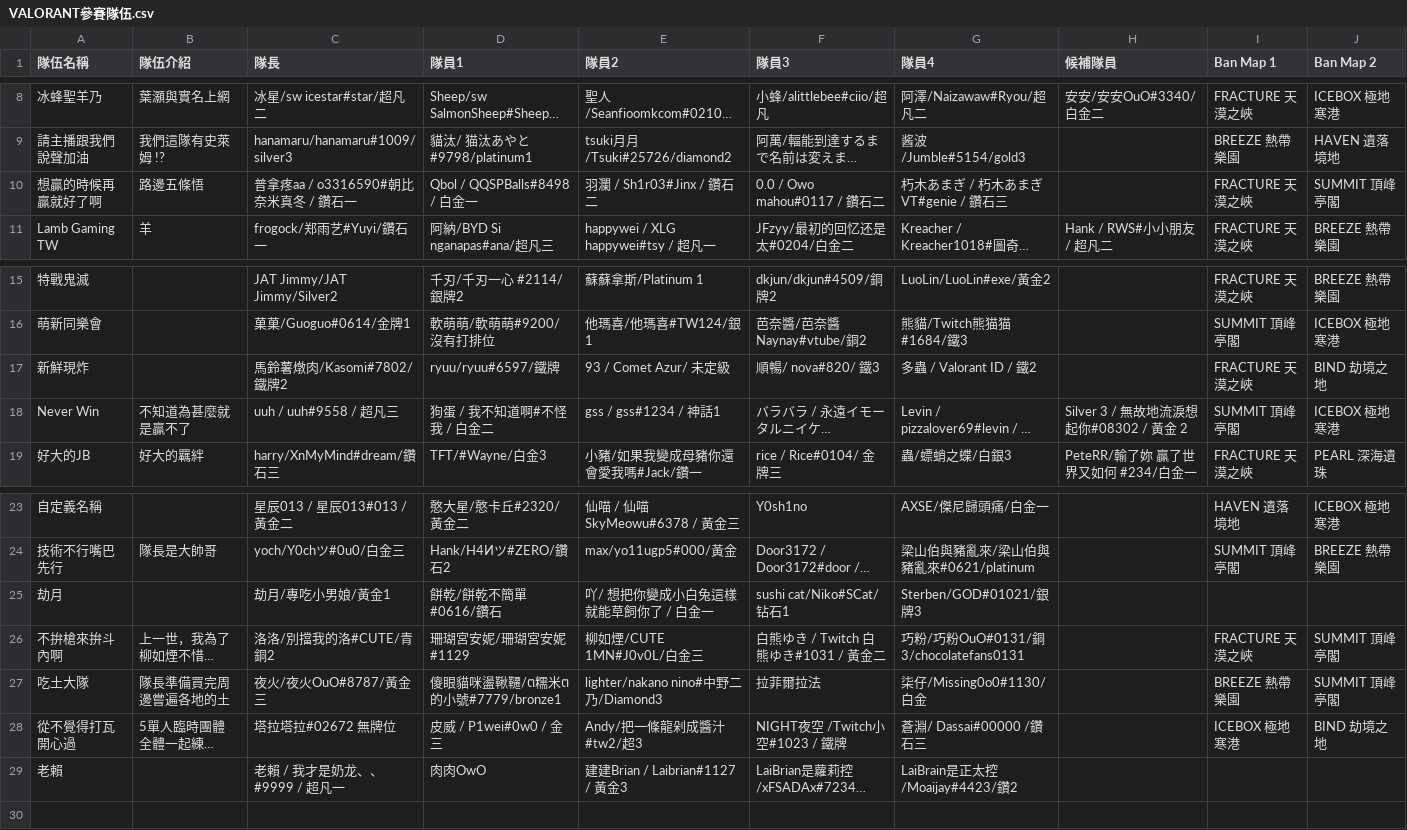
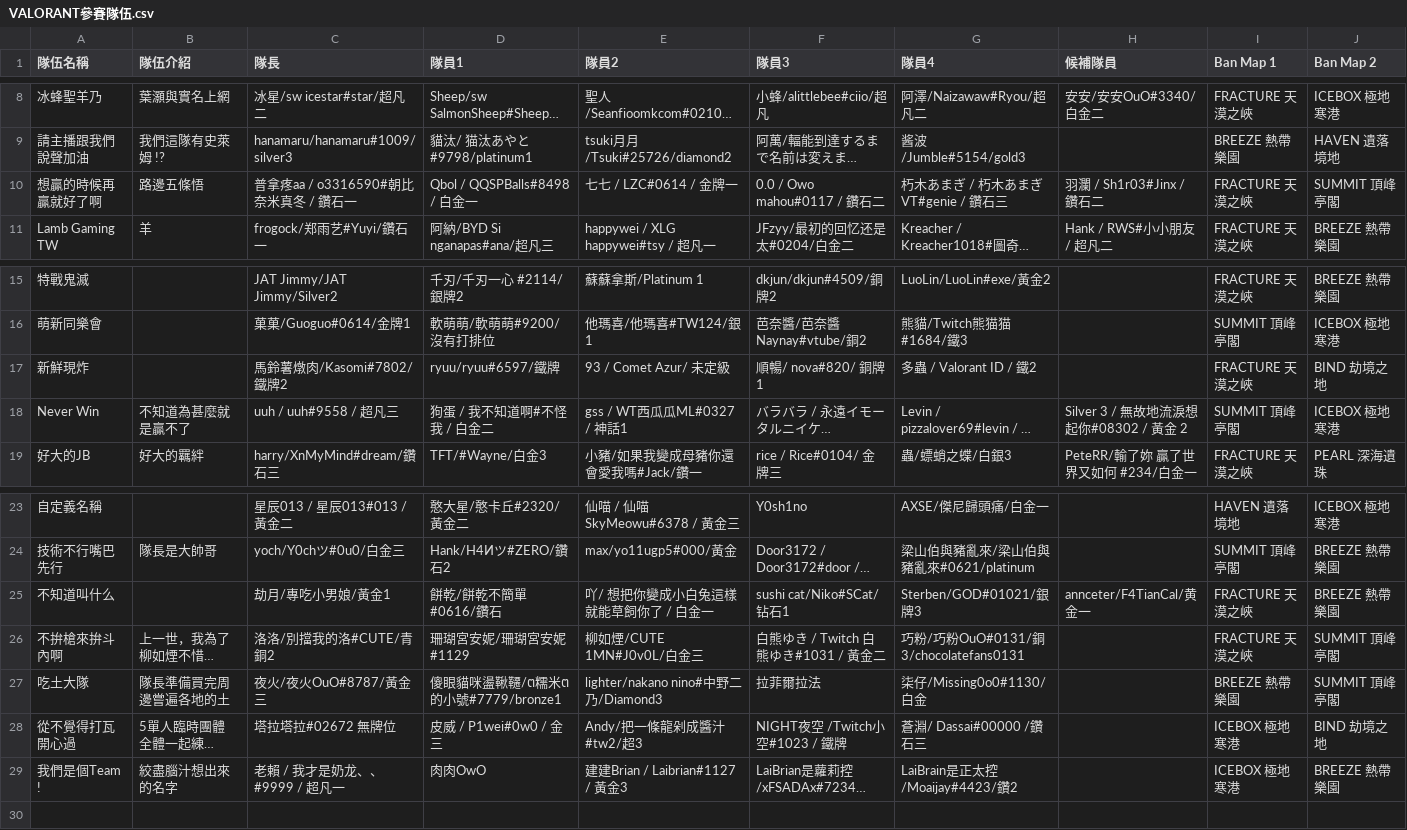
Before and after one commit to nollynokovis/nolly-birthday-2026, a CSV file: data/VALORANT參賽隊伍.csv, drawn as a sheet; only a part is shown, gaps mark what is left out; long unchanged cells end in …; the diff names each change by its address in the sheet, - before the commit and + after, or states it on an @@ line.

```diff
--- a/data/VALORANT參賽隊伍.csv
+++ b/data/VALORANT參賽隊伍.csv
-E10 (隊員2): 羽瀾 / Sh1r03#Jinx / 鑽石二
+E10 (隊員2): 七七 / LZC#0614 / 金牌一
-H10 (候補隊員): (empty)
+H10 (候補隊員): 羽瀾 / Sh1r03#Jinx / 鑽石二
-F17 (隊員3): 順暢/ nova#820/ 鐵3
+F17 (隊員3): 順暢/ nova#820/ 銅牌1
-E18 (隊員2): gss / gss#1234 / 神話1
+E18 (隊員2): gss / WT西瓜瓜ML#0327 / 神話1
-A25 (隊伍名稱): 劫月
+A25 (隊伍名稱): 不知道叫什么
-H25 (候補隊員): (empty)
+H25 (候補隊員): annceter/F4TianCal/黄金一
-I25 (Ban Map 1): (empty)
+I25 (Ban Map 1): FRACTURE 天漠之峽
-J25 (Ban Map 2): (empty)
+J25 (Ban Map 2): BREEZE 熱帶樂園
-A29 (隊伍名稱): 老賴
+A29 (隊伍名稱): 我們是個Team !
-B29 (隊伍介紹): (empty)
+B29 (隊伍介紹): 絞盡腦汁想出來的名字
-I29 (Ban Map 1): (empty)
+I29 (Ban Map 1): ICEBOX 極地寒港
-J29 (Ban Map 2): (empty)
+J29 (Ban Map 2): BREEZE 熱帶樂園
```
Also changed, not shown: 2 other files.
